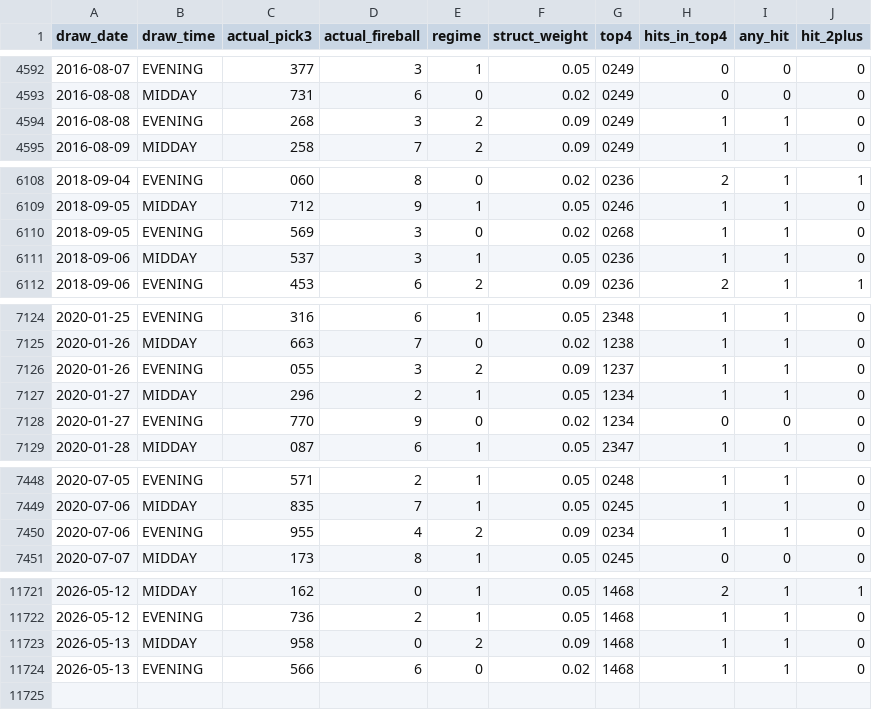
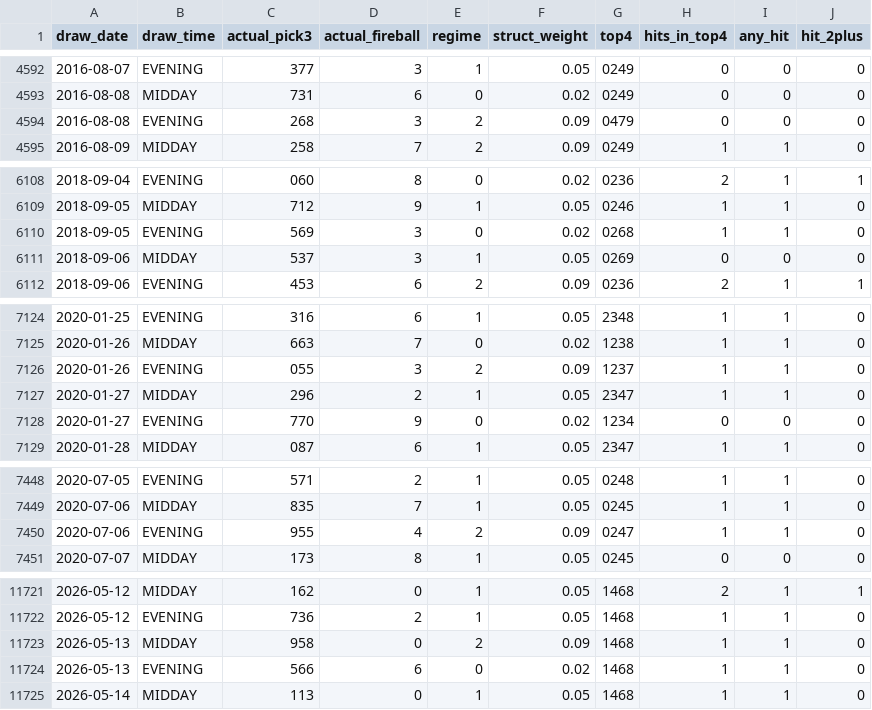
Before and after one commit to Fluffyballs78/il-pick3-pipeline, a CSV file: data/live_performance_log.csv, drawn as a sheet; only a part is shown, gaps mark what is left out; the diff covers the shown part only.

```diff
--- a/data/live_performance_log.csv
+++ b/data/live_performance_log.csv
@@ -4593,3 +4593,3 @@ draw_date,draw_time,actual_pick3,actual_fireball,regime,struct_weight,top4,hits_
 2016-08-08,MIDDAY,731,6,0,0.02,0249,0,0,0
-2016-08-08,EVENING,268,3,2,0.09,0249,1,1,0
+2016-08-08,EVENING,268,3,2,0.09,0479,0,0,0
 2016-08-09,MIDDAY,258,7,2,0.09,0249,1,1,0
@@ -6110,3 +6110,3 @@ draw_date,draw_time,actual_pick3,actual_fireball,regime,struct_weight,top4,hits_
 2018-09-05,EVENING,569,3,0,0.02,0268,1,1,0
-2018-09-06,MIDDAY,537,3,1,0.05,0236,1,1,0
+2018-09-06,MIDDAY,537,3,1,0.05,0269,0,0,0
 2018-09-06,EVENING,453,6,2,0.09,0236,2,1,1
@@ -7126,3 +7126,3 @@ draw_date,draw_time,actual_pick3,actual_fireball,regime,struct_weight,top4,hits_
 2020-01-26,EVENING,055,3,2,0.09,1237,1,1,0
-2020-01-27,MIDDAY,296,2,1,0.05,1234,1,1,0
+2020-01-27,MIDDAY,296,2,1,0.05,2347,1,1,0
 2020-01-27,EVENING,770,9,0,0.02,1234,0,0,0
@@ -7449,3 +7449,3 @@ draw_date,draw_time,actual_pick3,actual_fireball,regime,struct_weight,top4,hits_
 2020-07-06,MIDDAY,835,7,1,0.05,0245,1,1,0
-2020-07-06,EVENING,955,4,2,0.09,0234,1,1,0
+2020-07-06,EVENING,955,4,2,0.09,0247,1,1,0
 2020-07-07,MIDDAY,173,8,1,0.05,0245,0,0,0
@@ -11724 +11724,2 @@ draw_date,draw_time,actual_pick3,actual_fireball,regime,struct_weight,top4,hits_
 2026-05-13,EVENING,566,6,0,0.02,1468,1,1,0
+2026-05-14,MIDDAY,113,0,1,0.05,1468,1,1,0
```
Also changed, not shown: 1 edited cell elsewhere in this file, 8 other files.
